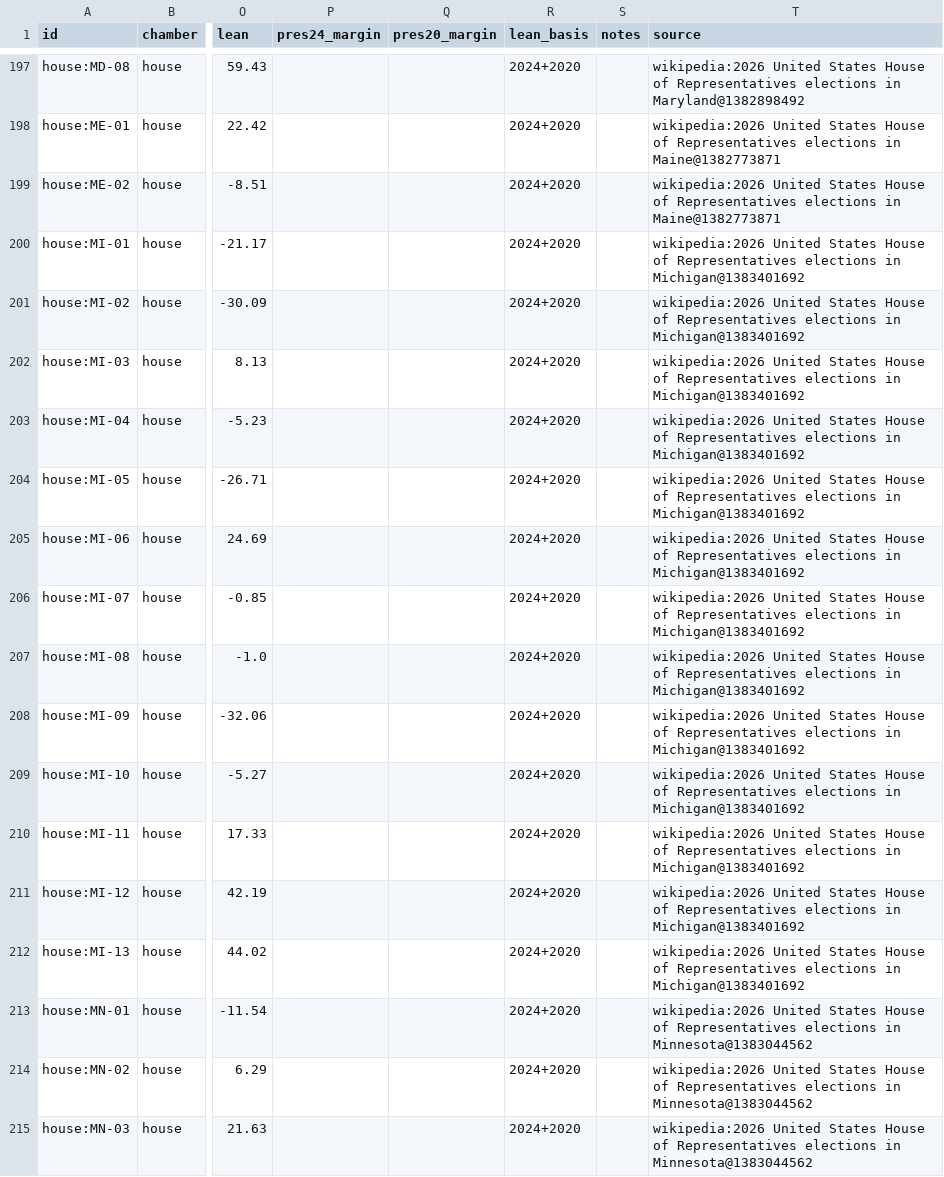
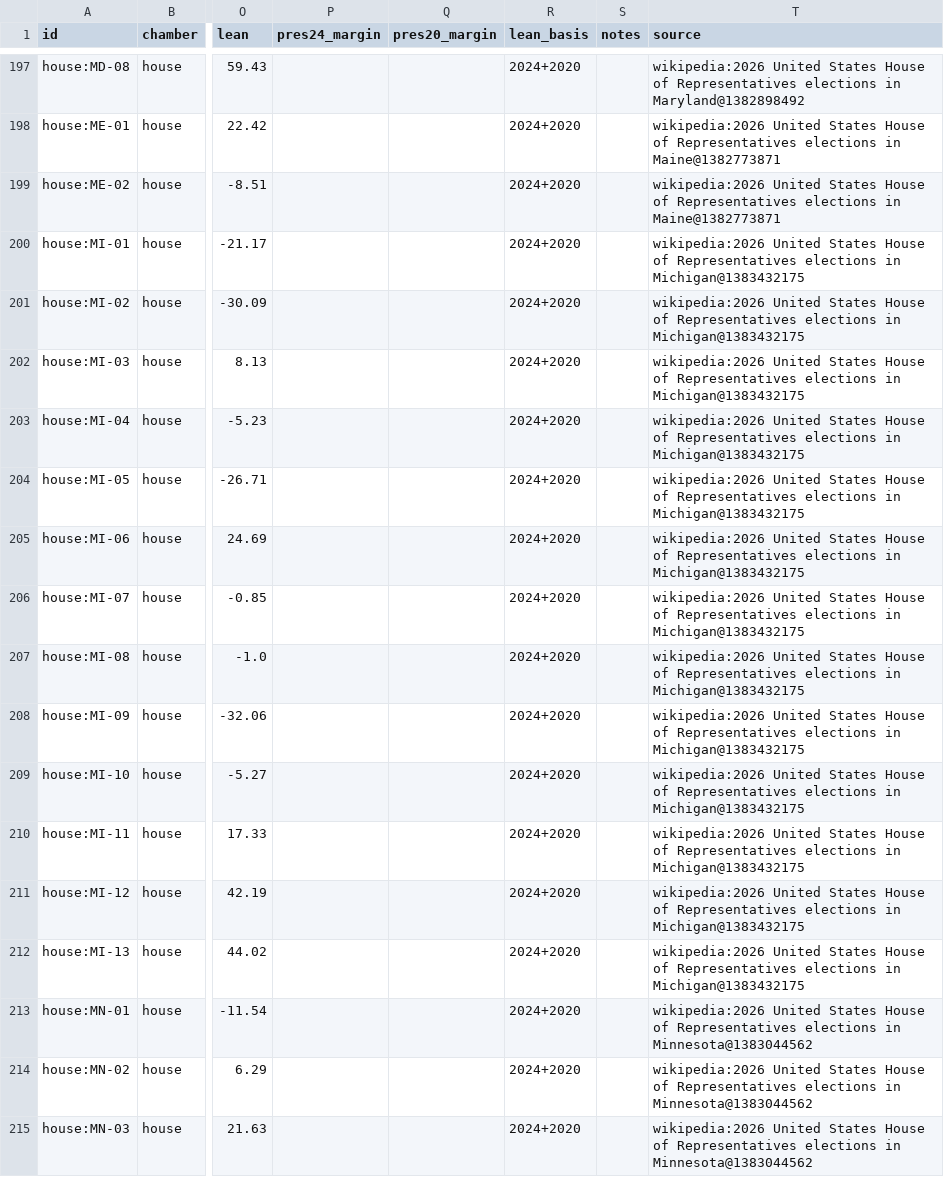
Before and after one commit to KaraZajac/MIDTERMS2026, a CSV file: data/races/house.csv, drawn as a sheet; only a part is shown, gaps mark what is left out; the diff names each change by its address in the sheet, - before the commit and + after, or states it on an @@ line.

```diff
--- a/data/races/house.csv
+++ b/data/races/house.csv
-T200:T212 (source): …elections in Michigan@1383401692
+T200:T212 (source): …elections in Michigan@1383432175
```
Also changed, not shown: data/polls/races.csv, data/races/governor.csv, 17 other files.
